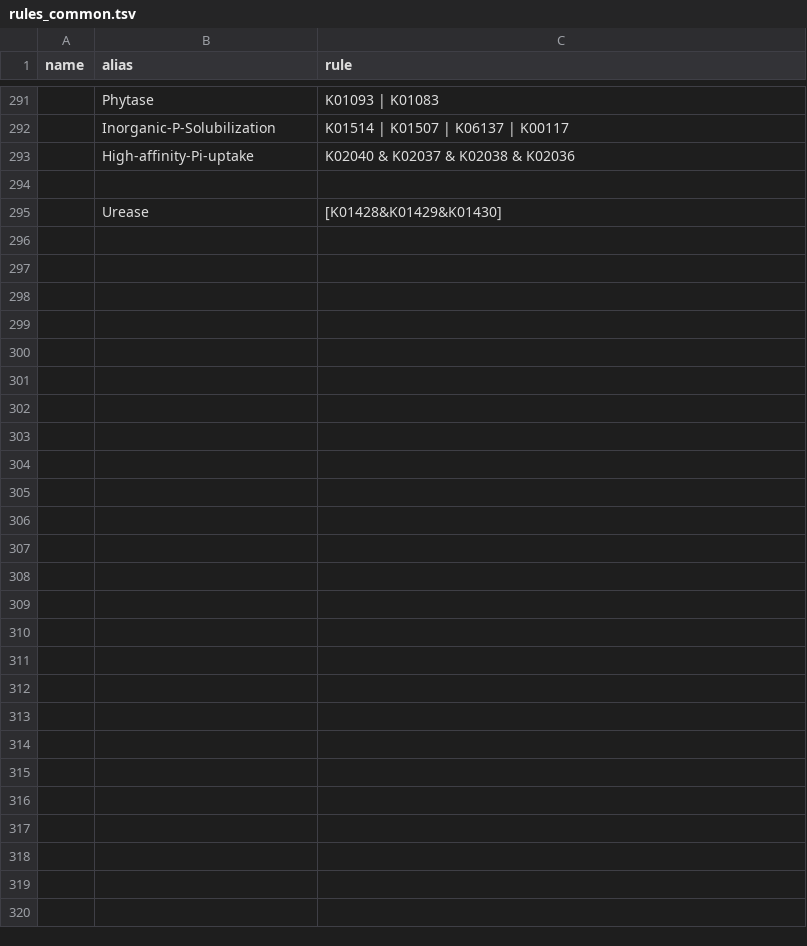
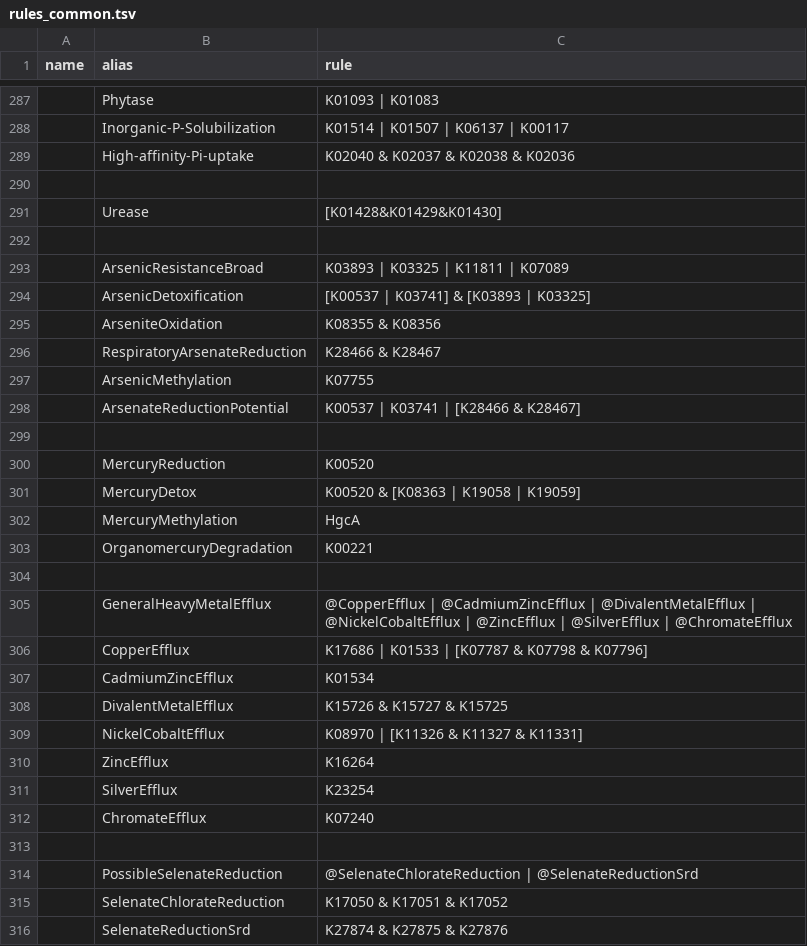
Before and after one commit to BortonWrightonLabs/Rule-Parser, a TSV file: src/rules_common.tsv, drawn as a sheet; only a part is shown, gaps mark what is left out; the diff covers the shown part only.

```diff
--- a/src/rules_common.tsv
+++ b/src/rules_common.tsv
@@ -343 +339,26 @@ name	alias	rule
 	Urease	[K01428&K01429&K01430]
+
+	ArsenicResistanceBroad	K03893 | K03325 | K11811 | K07089
+	ArsenicDetoxification	[K00537 | K03741] & [K03893 | K03325]
+	ArseniteOxidation	K08355 & K08356
+	RespiratoryArsenateReduction	K28466 & K28467
+	ArsenicMethylation	K07755
+	ArsenateReductionPotential	K00537 | K03741 | [K28466 & K28467]
+
+	MercuryReduction	K00520
+	MercuryDetox	K00520 & [K08363 | K19058 | K19059]
+	MercuryMethylation	HgcA
+	OrganomercuryDegradation	K00221
+
+	GeneralHeavyMetalEfflux	@CopperEfflux | @CadmiumZincEfflux | @DivalentMetalEfflux | @NickelCobaltEfflux | @ZincEfflux | @SilverEfflux | @ChromateEfflux
+	CopperEfflux	K17686 | K01533 | [K07787 & K07798 & K07796]
+	CadmiumZincEfflux	K01534
+	DivalentMetalEfflux	K15726 & K15727 & K15725
+	NickelCobaltEfflux	K08970 | [K11326 & K11327 & K11331]
+	ZincEfflux	K16264
+	SilverEfflux	K23254
+	ChromateEfflux	K07240
+
+	PossibleSelenateReduction	@SelenateChlorateReduction | @SelenateReductionSrd
+	SelenateChlorateReduction	K17050 & K17051 & K17052
+	SelenateReductionSrd	K27874 & K27875 & K27876
```
Also changed, not shown: 6 added rows, 10 removed rows and 14 edited cells elsewhere in this file, 1 other file.
